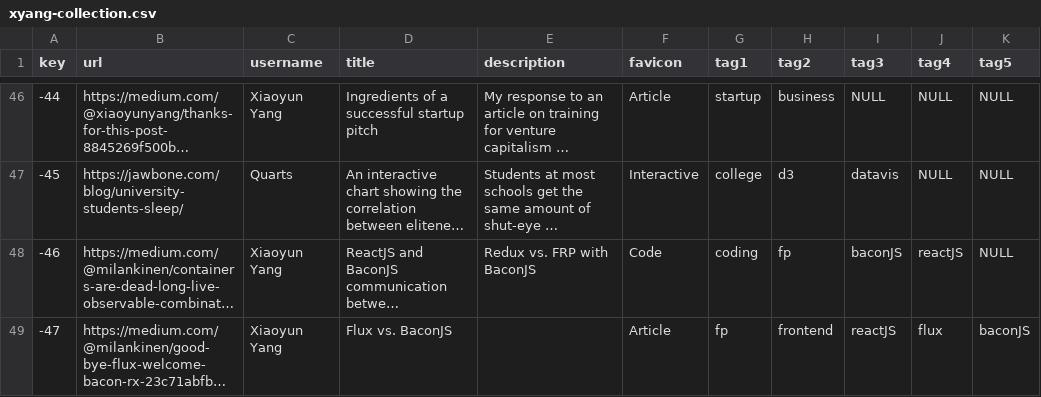
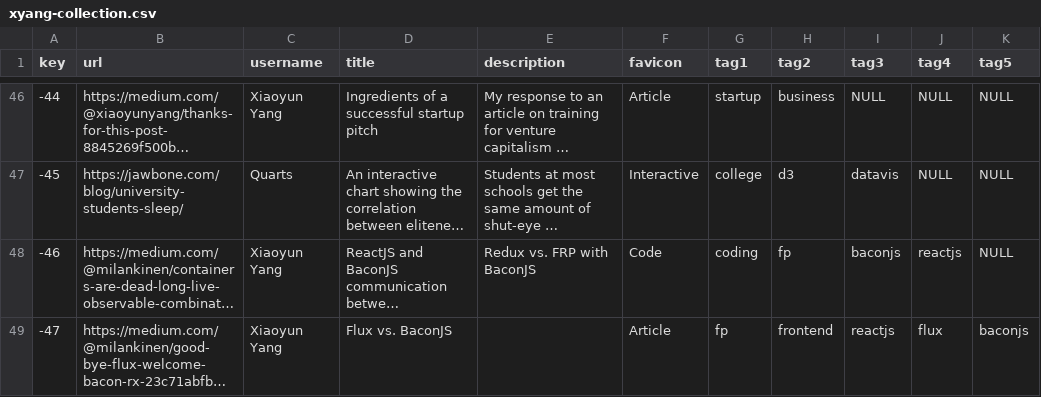
Before and after one commit to xiaoyunyang/xiaoyunyang.github.io, a CSV file: assets/data/profile/xyang-collection.csv, drawn as a sheet; only a part is shown, gaps mark what is left out; long unchanged cells end in …; the diff names each change by its address in the sheet, - before the commit and + after, or states it on an @@ line.

Commit message:
lowercase tags

```diff
--- a/assets/data/profile/xyang-collection.csv
+++ b/assets/data/profile/xyang-collection.csv
-I48 (tag3): baconJS
+I48 (tag3): baconjs
-J48 (tag4): reactJS
+J48 (tag4): reactjs
-I49 (tag3): reactJS
+I49 (tag3): reactjs
-K49 (tag5): baconJS
+K49 (tag5): baconjs
```
